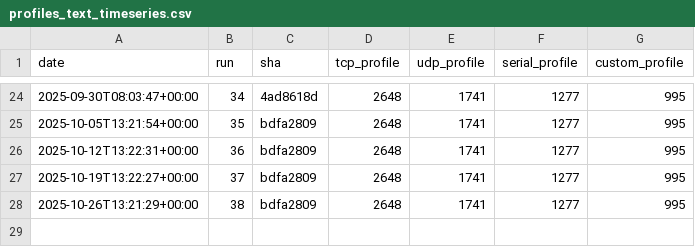
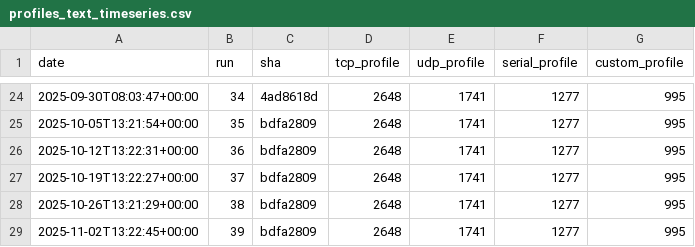
Before and after one commit to eProsima/Micro-XRCE-DDS-Client, a CSV file: ci/metrics/memory/profiles_text_timeseries.csv, drawn as a sheet; only a part is shown, gaps mark what is left out.

```diff
--- a/ci/metrics/memory/profiles_text_timeseries.csv
+++ b/ci/metrics/memory/profiles_text_timeseries.csv
@@ -28 +28,2 @@ date,run,sha,tcp_profile,udp_profile,serial_profile,custom_profile
 2025-10-26T13:21:29+00:00,38,bdfa2809,2648,1741,1277,995
+2025-11-02T13:22:45+00:00,39,bdfa2809,2648,1741,1277,995
```
Also changed, not shown: ci/metrics/memory/complete_profile_timeseries.csv, ci/metrics/memory/core_profile_timeseries.csv, 3 other files.
